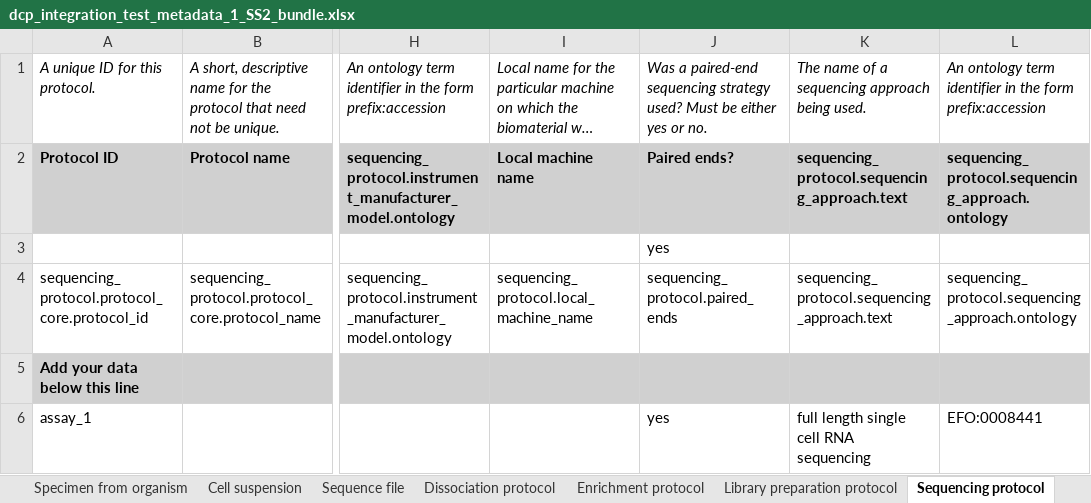
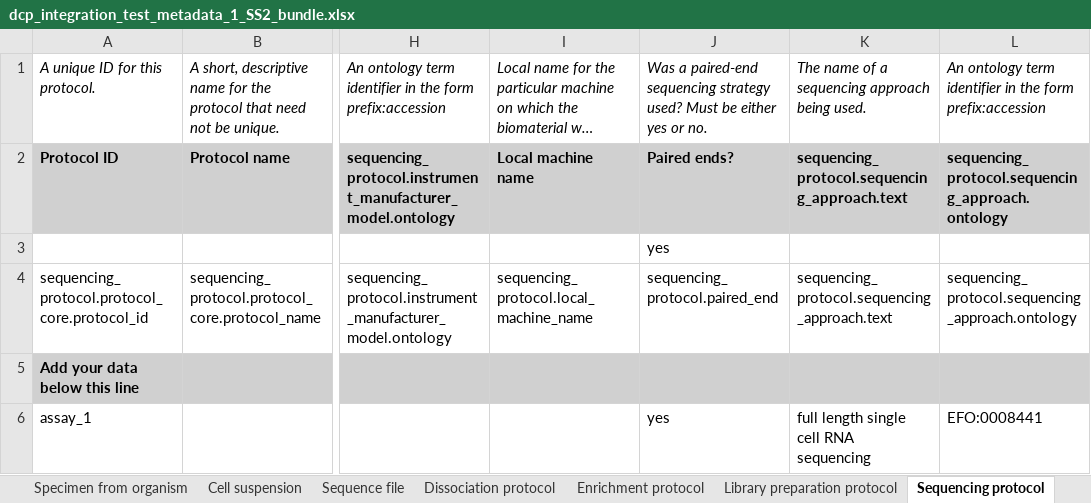
Before and after one commit to HumanCellAtlas/metadata-schema, an Excel workbook: infrastructure_testing_files/current/dcp_integration_test_metadata_1_SS2_bundle.xlsx, sheet Sequencing protocol, drawn as a sheet; only a part is shown, gaps mark what is left out; long unchanged cells end in …; values as stored, in another font and other column widths than the file's, no borders; the diff names each change by its address in the sheet, - before the commit and + after, or states it on an @@ line.

```diff
--- a/infrastructure_testing_files/current/dcp_integration_test_metadata_1_SS2_bundle.xlsx (sheet Sequencing protocol)
+++ b/infrastructure_testing_files/current/dcp_integration_test_metadata_1_SS2_bundle.xlsx (sheet Sequencing protocol)
-J4: sequencing_protocol.paired_ends
+J4: sequencing_protocol.paired_end
```
Also changed, not shown: infrastructure_testing_files/current/dcp_integration_test_metadata_1_10X_bundle.xlsx, 4 other files.
